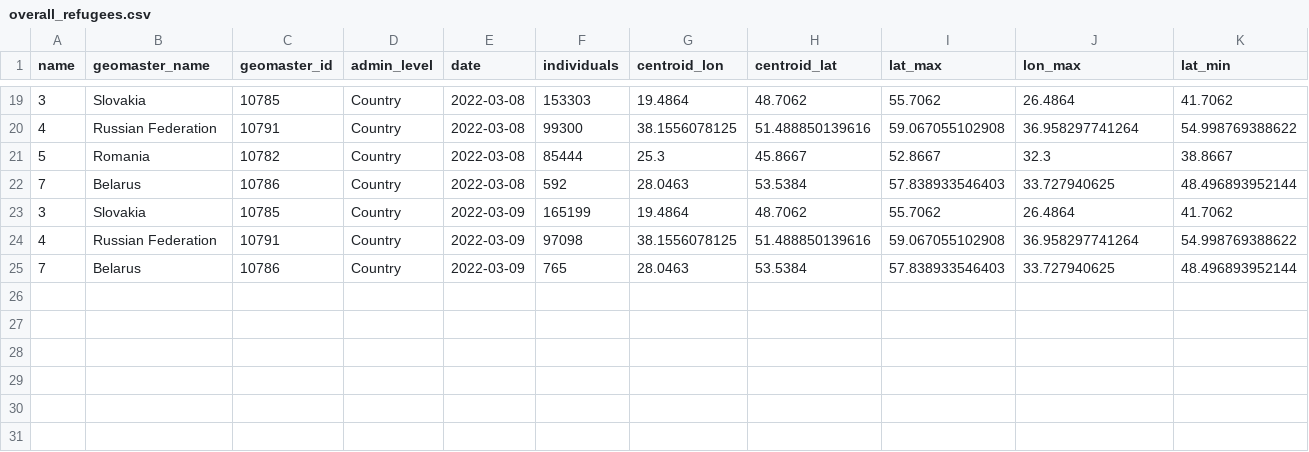
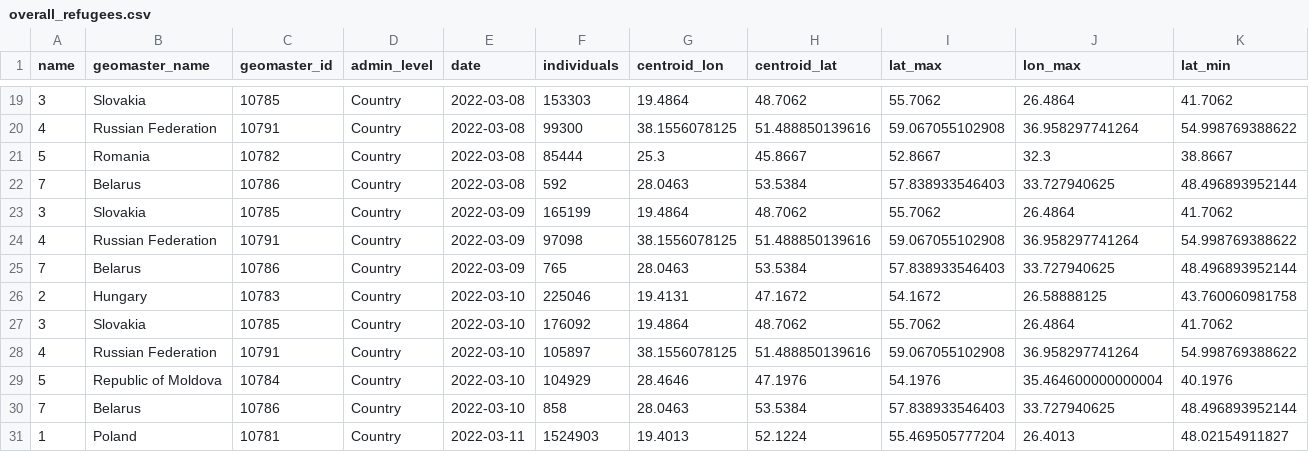
Before and after one commit to AbdoulMa/Automating-Web-Scraping, a CSV file: data/overall_refugees.csv, drawn as a sheet; only a part is shown, gaps mark what is left out; rows hold the shown columns only; the diff names each change by its address in the sheet, - before the commit and + after, or states it on an @@ line.

Commit message:
New refugees data added - updating processed!

```diff
--- a/data/overall_refugees.csv
+++ b/data/overall_refugees.csv
+row 26: 2 | Hungary | 10783 | Country | 2022-03-10 | 225046 | 19.4131 | 47.1672 | 54.1672 | 26.58888125 | 43.760060981758
+row 27: 3 | Slovakia | 10785 | Country | 2022-03-10 | 176092 | 19.4864 | 48.7062 | 55.7062 | 26.4864 | 41.7062
+row 28: 4 | Russian Federation | 10791 | Country | 2022-03-10 | 105897 | 38.1556078125 | 51.488850139616 | 59.067055102908 | 36.958297741264 | 54.998769388622
+row 29: 5 | Republic of Moldova | 10784 | Country | 2022-03-10 | 104929 | 28.4646 | 47.1976 | 54.1976 | 35.464600000000004 | 40.1976
+row 30: 7 | Belarus | 10786 | Country | 2022-03-10 | 858 | 28.0463 | 53.5384 | 57.838933546403 | 33.727940625 | 48.496893952144
+row 31: 1 | Poland | 10781 | Country | 2022-03-11 | 1524903 | 19.4013 | 52.1224 | 55.469505777204 | 26.4013 | 48.02154911827
```
Also changed, not shown: 1 other file.
